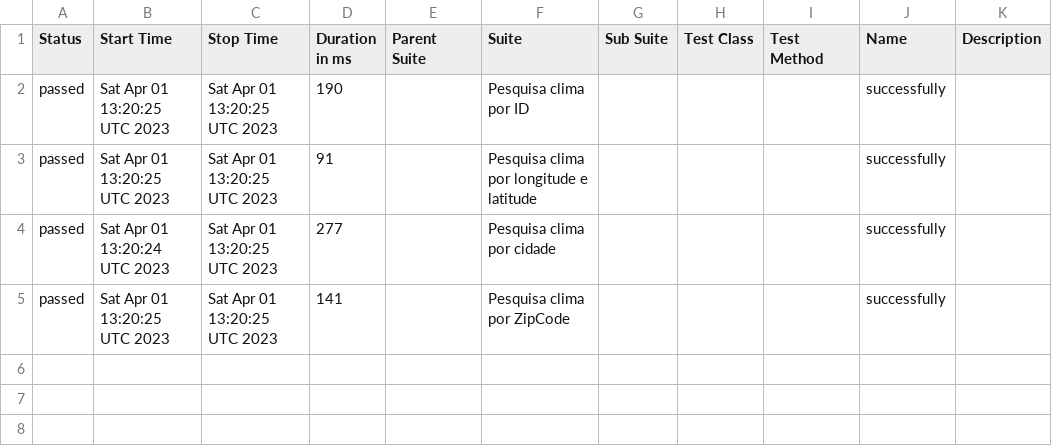
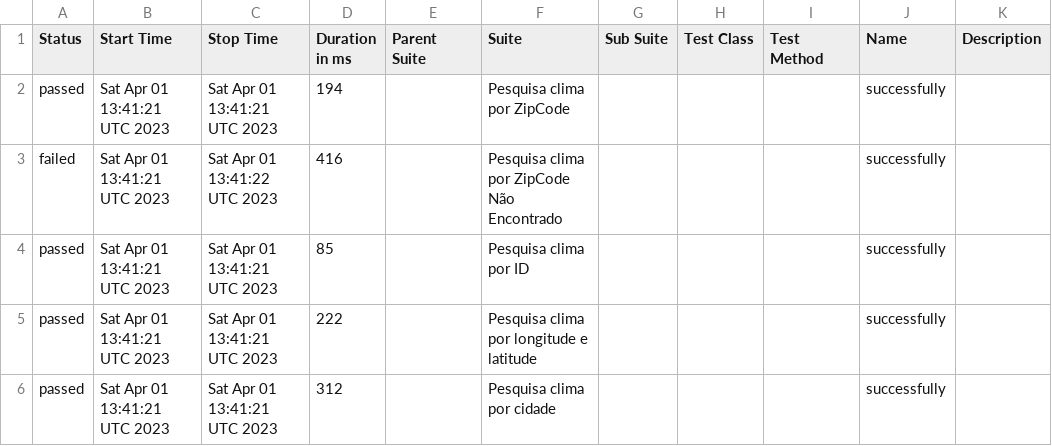
Before and after one commit to reinaldorossetti/cypress-intermediario-v2, a CSV file: allure-report/data/suites.csv, drawn as a sheet.

```diff
--- a/allure-report/data/suites.csv
+++ b/allure-report/data/suites.csv
@@ -1,5 +1,6 @@
 "Status","Start Time","Stop Time","Duration in ms","Parent Suite","Suite","Sub Suite","Test Class","Test Method","Name","Description"
-"passed","Sat Apr 01 13:20:25 UTC 2023","Sat Apr 01 13:20:25 UTC 2023","190","","Pesquisa clima por ID","","","","successfully",""
-"passed","Sat Apr 01 13:20:25 UTC 2023","Sat Apr 01 13:20:25 UTC 2023","91","","Pesquisa clima por longitude e latitude","","","","successfully",""
-"passed","Sat Apr 01 13:20:24 UTC 2023","Sat Apr 01 13:20:25 UTC 2023","277","","Pesquisa clima por cidade","","","","successfully",""
-"passed","Sat Apr 01 13:20:25 UTC 2023","Sat Apr 01 13:20:25 UTC 2023","141","","Pesquisa clima por ZipCode","","","","successfully",""
+"passed","Sat Apr 01 13:41:21 UTC 2023","Sat Apr 01 13:41:21 UTC 2023","194","","Pesquisa clima por ZipCode","","","","successfully",""
+"failed","Sat Apr 01 13:41:21 UTC 2023","Sat Apr 01 13:41:22 UTC 2023","416","","Pesquisa clima por ZipCode Não Encontrado","","","","successfully",""
+"passed","Sat Apr 01 13:41:21 UTC 2023","Sat Apr 01 13:41:21 UTC 2023","85","","Pesquisa clima por ID","","","","successfully",""
+"passed","Sat Apr 01 13:41:21 UTC 2023","Sat Apr 01 13:41:21 UTC 2023","222","","Pesquisa clima por longitude e latitude","","","","successfully",""
+"passed","Sat Apr 01 13:41:21 UTC 2023","Sat Apr 01 13:41:21 UTC 2023","312","","Pesquisa clima por cidade","","","","successfully",""
```
Also changed, not shown: 35 other files.
